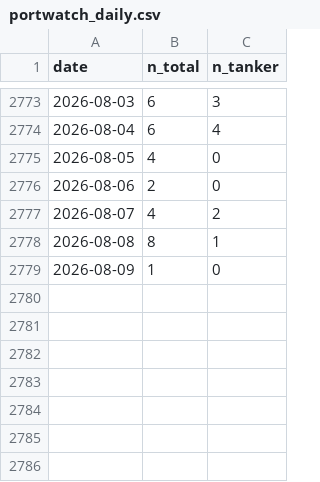
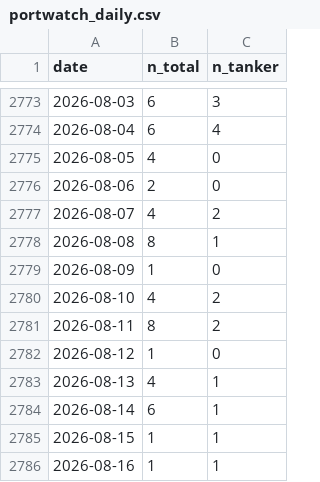
Before and after one commit to kichima-400/energy-metrics, a CSV file: data/portwatch_daily.csv, drawn as a sheet; only a part is shown, gaps mark what is left out; the diff names each change by its address in the sheet, - before the commit and + after, or states it on an @@ line.

```diff
--- a/data/portwatch_daily.csv
+++ b/data/portwatch_daily.csv
+row 2780: 2026-08-10 | 4 | 2
+row 2781: 2026-08-11 | 8 | 2
+row 2782: 2026-08-12 | 1 | 0
+row 2783: 2026-08-13 | 4 | 1
+row 2784: 2026-08-14 | 6 | 1
+row 2785: 2026-08-15 | 1 | 1
+row 2786: 2026-08-16 | 1 | 1
```
